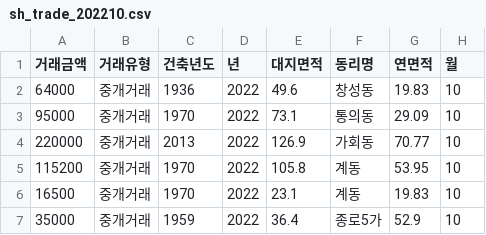
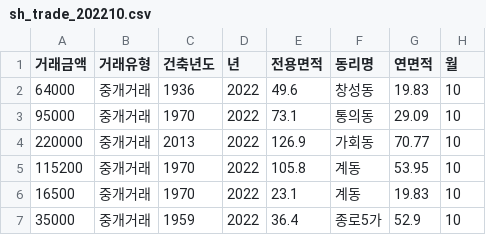
Before and after one commit to theci/streamlit, a CSV file: 0_data/streamlit_data/sh_trade_202210.csv, drawn as a sheet; only a part is shown; the diff names each change by its address in the sheet, - before the commit and + after, or states it on an @@ line.

Commit message:
전용면적 수정

```diff
--- a/0_data/streamlit_data/sh_trade_202210.csv
+++ b/0_data/streamlit_data/sh_trade_202210.csv
-E1: 대지면적
+E1: 전용면적
```
Also changed, not shown: 1 other file.
